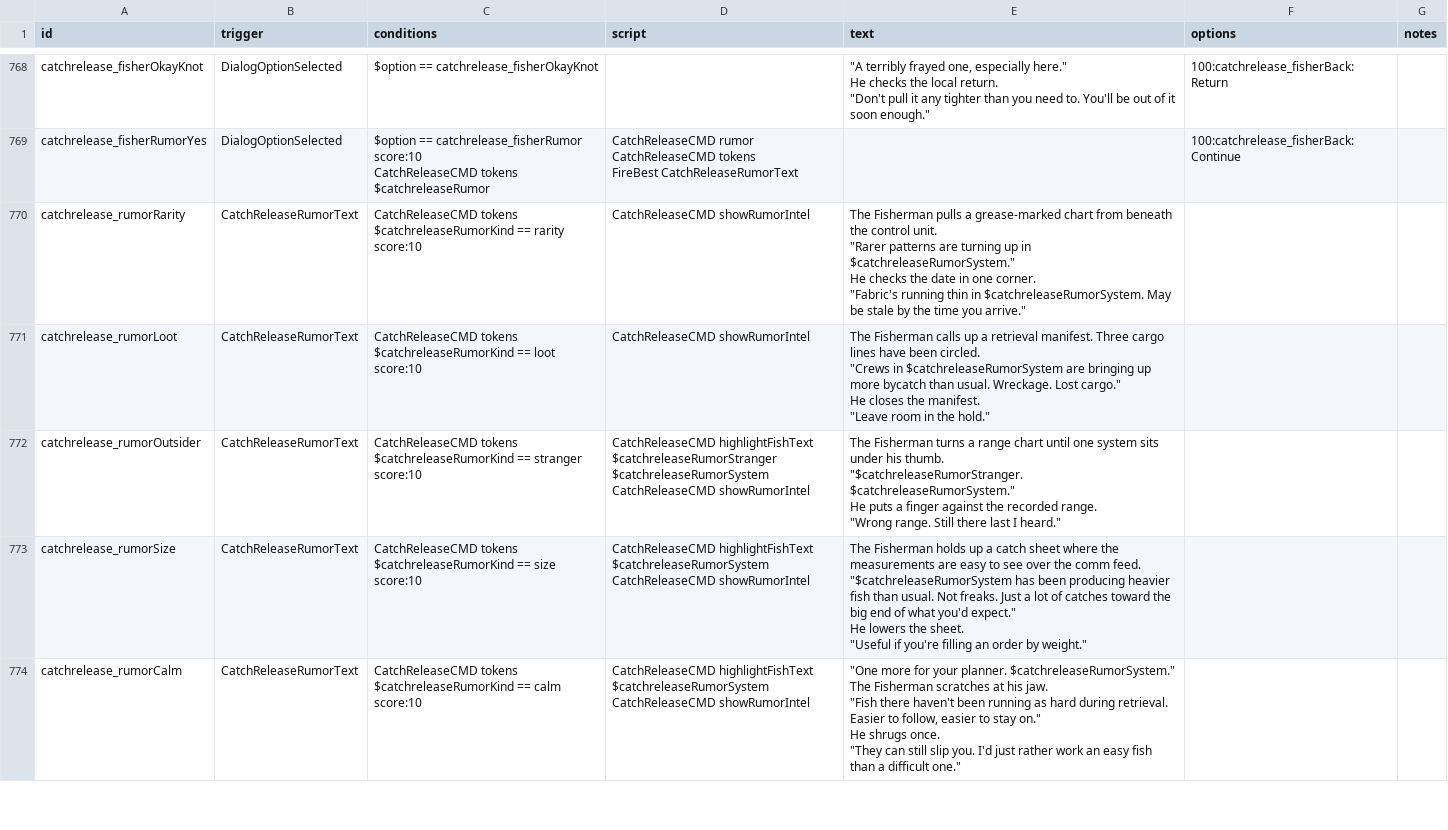
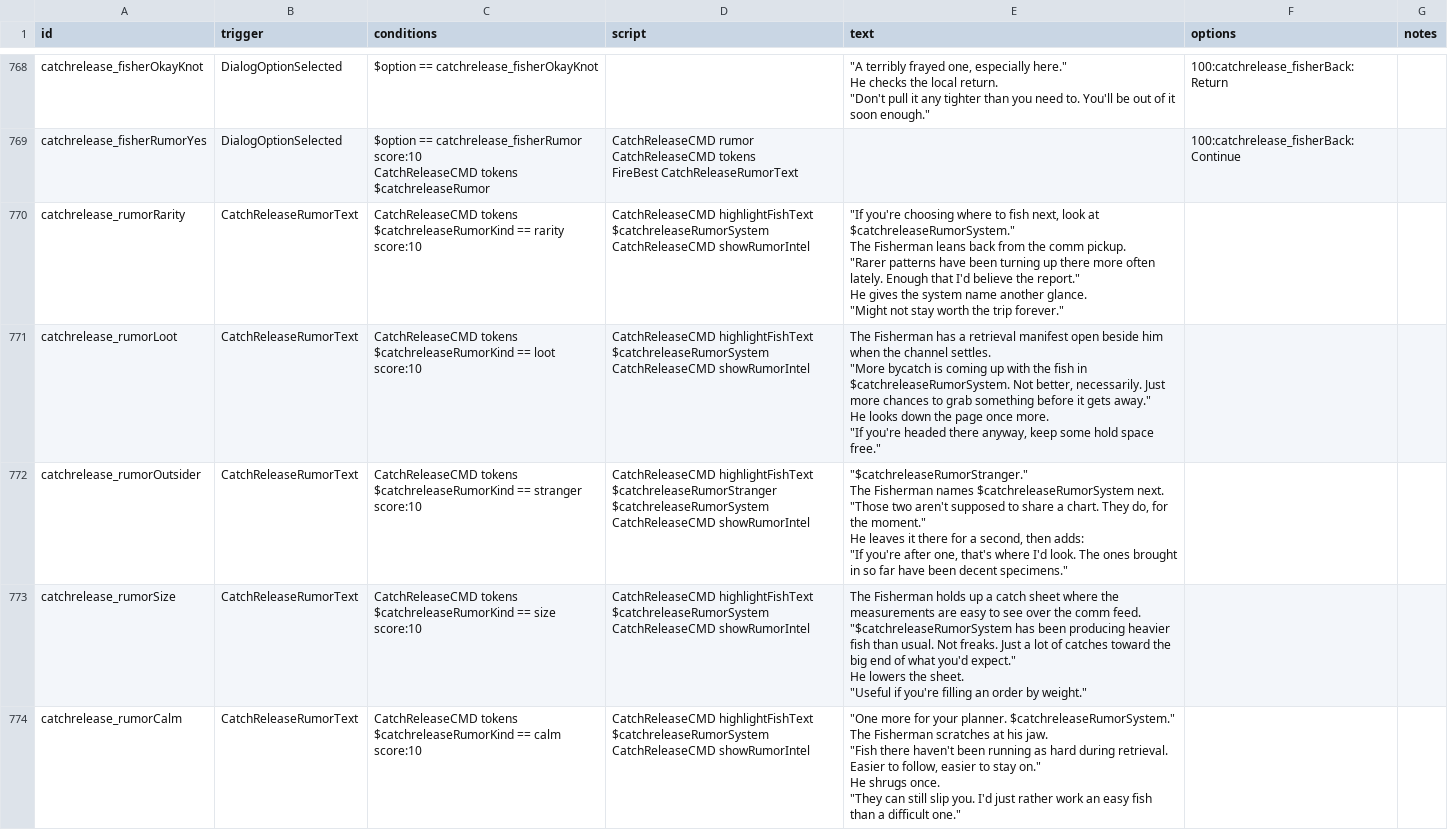
Before and after one commit to SirHartley/Catch.Release, a CSV file: data/campaign/rules.csv, drawn as a sheet; only a part is shown, gaps mark what is left out; the diff covers the shown part only.

Commit message:
Give combined rumors their own dialogue

```diff
--- a/data/campaign/rules.csv
+++ b/data/campaign/rules.csv
@@ -3296,27 +3296,33 @@ CatchReleaseCMD tokens
 FireBest CatchReleaseRumorText",,100:catchrelease_fisherBack:Continue,
-catchrelease_rumorRarity,CatchReleaseRumorText,"CatchReleaseCMD tokens
-$catchreleaseRumorKind == rarity score:10",CatchReleaseCMD showRumorIntel,"The Fisherman pulls a grease-marked chart from beneath the control unit.
-
-""Rarer patterns are turning up in $catchreleaseRumorSystem.""
-
-He checks the date in one corner.
-
-""Fabric's running thin in $catchreleaseRumorSystem. May be stale by the time you arrive.""",,
-catchrelease_rumorLoot,CatchReleaseRumorText,"CatchReleaseCMD tokens
-$catchreleaseRumorKind == loot score:10",CatchReleaseCMD showRumorIntel,"The Fisherman calls up a retrieval manifest. Three cargo lines have been circled.
-
-""Crews in $catchreleaseRumorSystem are bringing up more bycatch than usual. Wreckage. Lost cargo.""
-
-He closes the manifest.
-
-""Leave room in the hold.""",,
-catchrelease_rumorOutsider,CatchReleaseRumorText,"CatchReleaseCMD tokens
-$catchreleaseRumorKind == stranger score:10","CatchReleaseCMD highlightFishText $catchreleaseRumorStranger $catchreleaseRumorSystem
-CatchReleaseCMD showRumorIntel","The Fisherman turns a range chart until one system sits under his thumb.
-
-""$catchreleaseRumorStranger. $catchreleaseRumorSystem.""
-
-He puts a finger against the recorded range.
-
-""Wrong range. Still there last I heard.""",,
+catchrelease_rumorRarity,CatchReleaseRumorText,"CatchReleaseCMD tokens
+$catchreleaseRumorKind == rarity score:10","CatchReleaseCMD highlightFishText $catchreleaseRumorSystem
+CatchReleaseCMD showRumorIntel","""If you're choosing where to fish next, look at $catchreleaseRumorSystem.""
+
+The Fisherman leans back from the comm pickup.
+
+""Rarer patterns have been turning up there more often lately. Enough that I'd believe the report.""
+
+He gives the system name another glance.
+
+""Might not stay worth the trip forever.""",,
+catchrelease_rumorLoot,CatchReleaseRumorText,"CatchReleaseCMD tokens
+$catchreleaseRumorKind == loot score:10","CatchReleaseCMD highlightFishText $catchreleaseRumorSystem
+CatchReleaseCMD showRumorIntel","The Fisherman has a retrieval manifest open beside him when the channel settles.
+
+""More bycatch is coming up with the fish in $catchreleaseRumorSystem. Not better, necessarily. Just more chances to grab something before it gets away.""
+
+He looks down the page once more.
+
+""If you're headed there anyway, keep some hold space free.""",,
+catchrelease_rumorOutsider,CatchReleaseRumorText,"CatchReleaseCMD tokens
+$catchreleaseRumorKind == stranger score:10","CatchReleaseCMD highlightFishText $catchreleaseRumorStranger $catchreleaseRumorSystem
+CatchReleaseCMD showRumorIntel","""$catchreleaseRumorStranger.""
+
+The Fisherman names $catchreleaseRumorSystem next.
+
+""Those two aren't supposed to share a chart. They do, for the moment.""
+
+He leaves it there for a second, then adds:
+
+""If you're after one, that's where I'd look. The ones brought in so far have been decent specimens.""",,
 catchrelease_rumorSize,CatchReleaseRumorText,"CatchReleaseCMD tokens
```
Also changed, not shown: 5 added rows elsewhere in this file, 3 other files.
